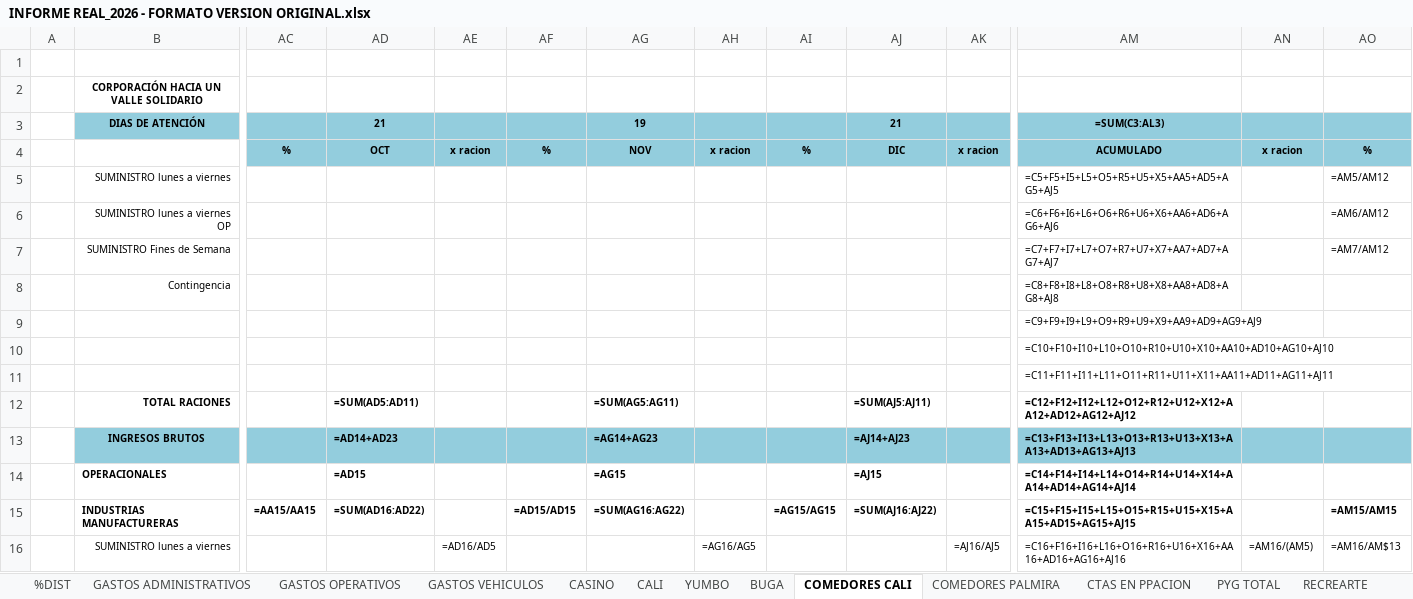
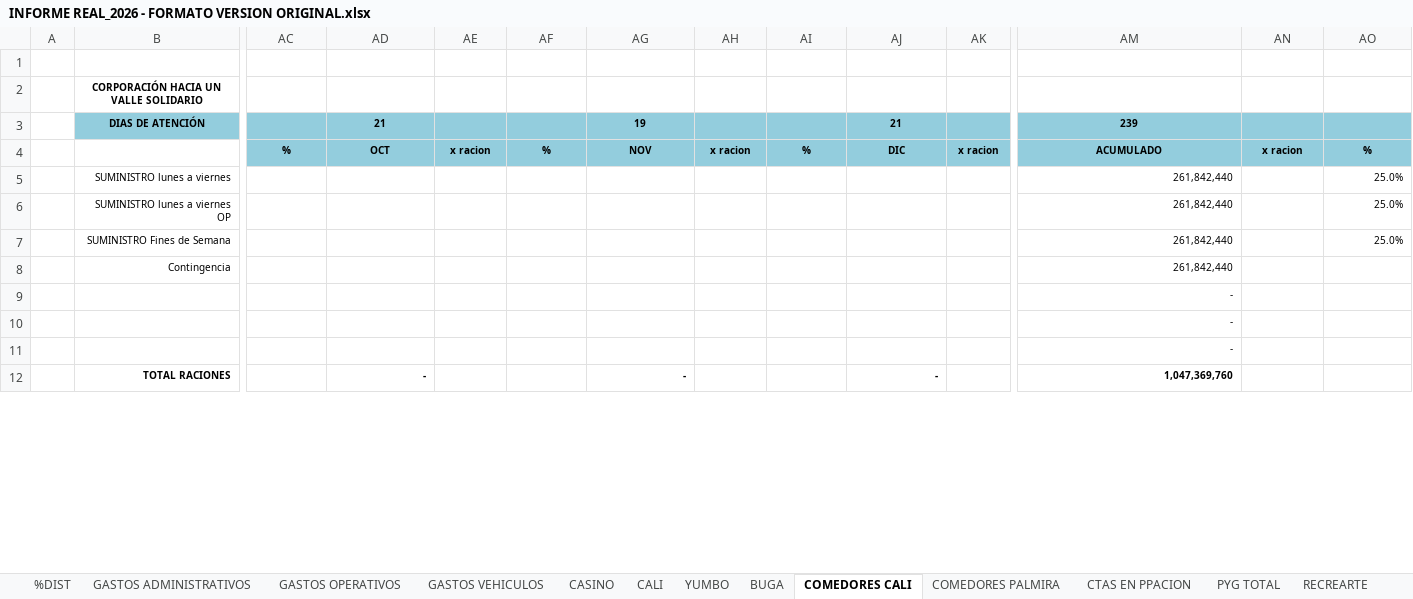
Before and after one commit to erpplaneacion-eng/adriana, an Excel workbook: INFORME REAL_2026 - FORMATO VERSION ORIGINAL.xlsx, sheet COMEDORES CALI, drawn as a sheet; only a part is shown, gaps mark what is left out; values as stored, in another font and other column widths than the file's, no borders; formulas without a stored value are shown as written; conditional formats not drawn; removed rows and columns are numbered as before the commit, all else as after; rows hold the shown columns only; the diff covers the shown part only; the diff names each change by its address in the sheet, - before the commit and + after, or states it on an @@ line.

```diff
--- a/INFORME REAL_2026 - FORMATO VERSION ORIGINAL.xlsx (sheet COMEDORES CALI)
+++ b/INFORME REAL_2026 - FORMATO VERSION ORIGINAL.xlsx (sheet COMEDORES CALI)
-AM3: =SUM(C3:AL3)
+AM3: 239
-AM5: =C5+F5+I5+L5+O5+R5+U5+X5+AA5+AD5+AG5+AJ5
+AM5: 261,842,440
-AO5: =AM5/AM12
+AO5: 25.0%
-AM6: =C6+F6+I6+L6+O6+R6+U6+X6+AA6+AD6+AG6+AJ6
+AM6: 261,842,440
-AO6: =AM6/AM12
+AO6: 25.0%
-AM7: =C7+F7+I7+L7+O7+R7+U7+X7+AA7+AD7+AG7+AJ7
+AM7: 261,842,440
-AO7: =AM7/AM12
+AO7: 25.0%
-AM8: =C8+F8+I8+L8+O8+R8+U8+X8+AA8+AD8+AG8+AJ8
+AM8: 261,842,440
-AM9: =C9+F9+I9+L9+O9+R9+U9+X9+AA9+AD9+AG9+AJ9
+AM9: -
-AM10: =C10+F10+I10+L10+O10+R10+U10+X10+AA10+AD10+AG10+AJ10
+AM10: -
-AM11: =C11+F11+I11+L11+O11+R11+U11+X11+AA11+AD11+AG11+AJ11
+AM11: -
-row 12:  | TOTAL RACIONES |  | =SUM(AD5:AD11) |  |  | =SUM(AG5:AG11) |  |  | =SUM(AJ5:AJ11) |  | =C12+F12+I12+L12+O12+R12+U12+X12+AA12+AD12+AG12+AJ12
-row 13:  | INGRESOS BRUTOS |  | =AD14+AD23 |  |  | =AG14+AG23 |  |  | =AJ14+AJ23 |  | =C13+F13+I13+L13+O13+R13+U13+X13+AA13+AD13+AG13+AJ13
-row 14:  | OPERACIONALES |  | =AD15 |  |  | =AG15 |  |  | =AJ15 |  | =C14+F14+I14+L14+O14+R14+U14+X14+AA14+AD14+AG14+AJ14
-row 15:  | INDUSTRIAS MANUFACTURERAS | =AA15/AA15 | =SUM(AD16:AD22) |  | =AD15/AD15 | =SUM(AG16:AG22) |  | =AG15/AG15 | =SUM(AJ16:AJ22) |  | =C15+F15+I15+L15+O15+R15+U15+X15+AA15+AD15+AG15+AJ15 |  | =AM15/AM15
-row 16:  | SUMINISTRO lunes a viernes |  |  | =AD16/AD5 |  |  | =AG16/AG5 |  |  | =AJ16/AJ5 | =C16+F16+I16+L16+O16+R16+U16+X16+AA16+AD16+AG16+AJ16 | =AM16/(AM5) | =AM16/AM$13
+row 12:  | TOTAL RACIONES |  | - |  |  | - |  |  | - |  | 1,047,369,760
```
Also changed, not shown: 34 added rows, 30 removed rows and 103 edited cells elsewhere in this sheet, sheet PYG TOTAL, sheet CALI, sheet COMEDORES PALMIRA, sheet %DIST, sheet BUGA, sheet CASINO, 6 more sheets, hidden cells.
